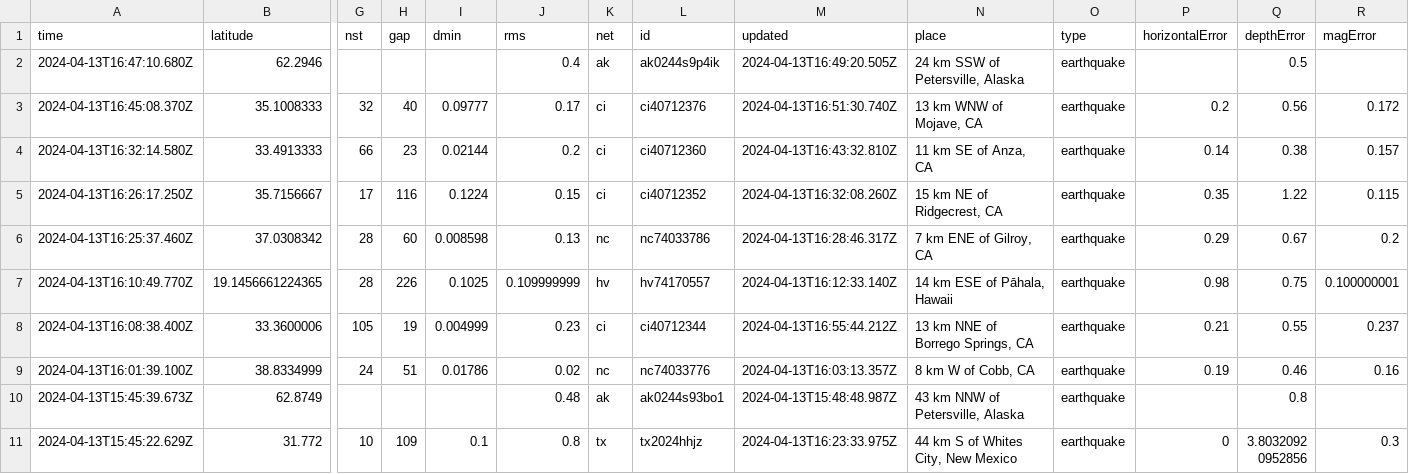
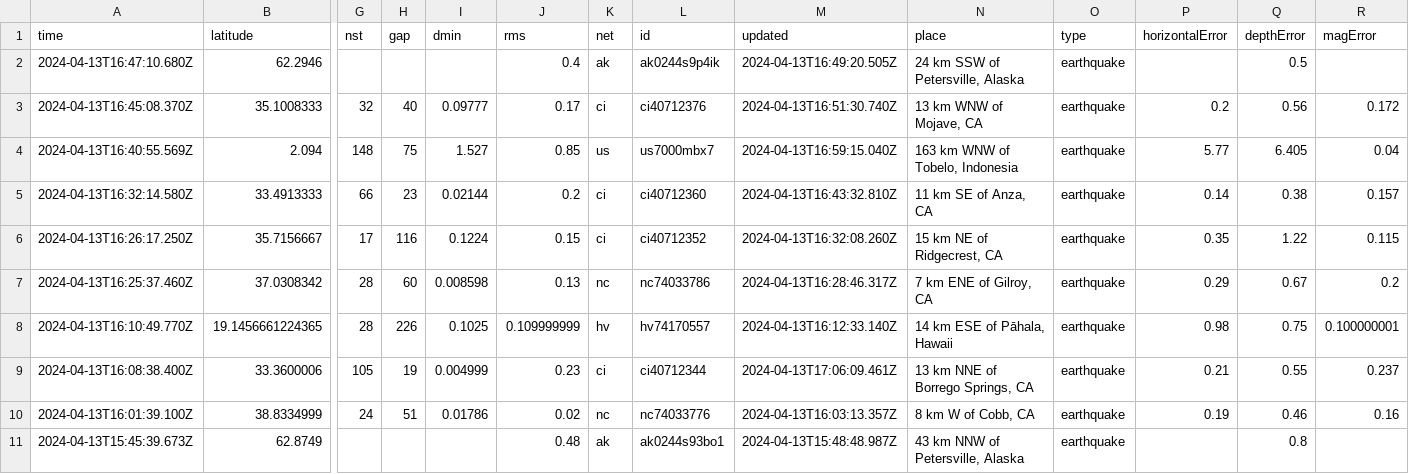
Before and after one commit to carlappen/nicar23-github-actions, a CSV file: usgs_current.csv, drawn as a sheet; only a part is shown, gaps mark what is left out; the shorter side is filled out with more unchanged rows; addresses are those after the commit; rows hold the shown columns only; the diff names each change by its address in the sheet, - before the commit and + after, or states it on an @@ line.

```diff
--- a/usgs_current.csv
+++ b/usgs_current.csv
+row 4: 2024-04-13T16:40:55.569Z | 2.094 | 148 | 75 | 1.527 | 0.85 | us | us7000mbx7 | 2024-04-13T16:59:15.040Z | 163 km WNW of Tobelo, Indonesia | earthquake | 5.77 | 6.405 | 0.04
-M9 (updated): 2024-04-13T16:55:44.212Z
+M9 (updated): 2024-04-13T17:06:09.461Z
```
